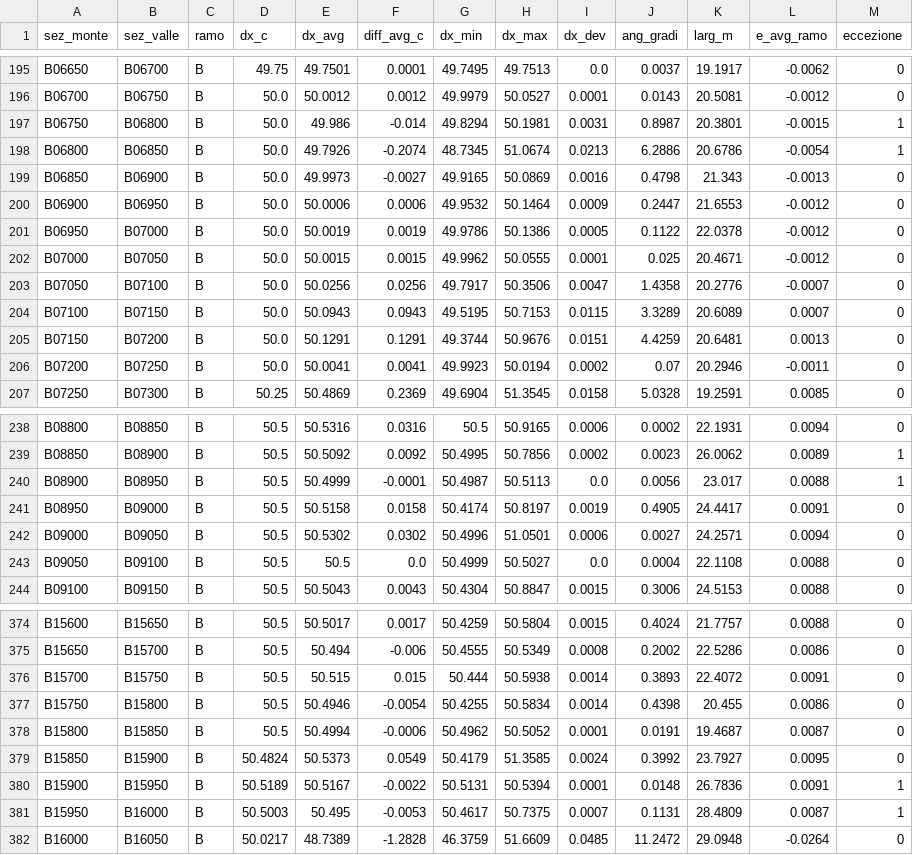
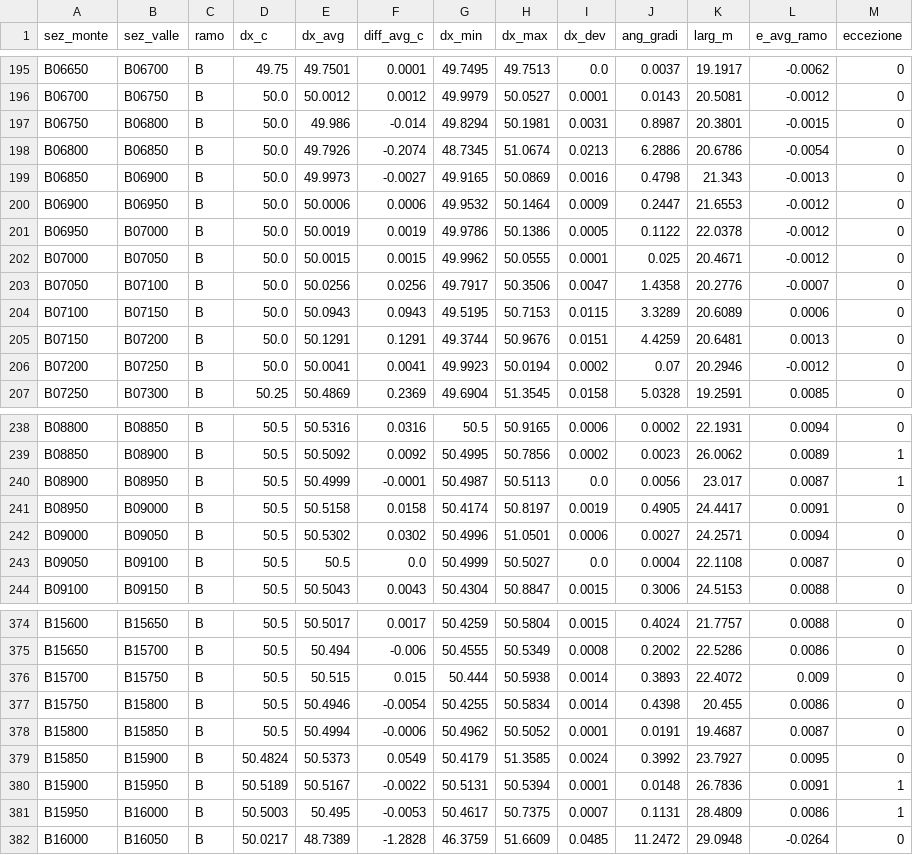
Before and after one commit to AmeGit01/Brenta_mesh_10, a CSV file: docs/Brenta_dx_dev_50m.csv, drawn as a sheet; only a part is shown, gaps mark what is left out; the diff covers the shown part only.

```diff
--- a/docs/Brenta_dx_dev_50m.csv
+++ b/docs/Brenta_dx_dev_50m.csv
@@ -196,4 +196,4 @@ B06650,B06700,B,49.75,49.7501,0.0001,49.7495,49.7513,0.0,0.0037,19.1917,-0.0062,
 B06700,B06750,B,50.0,50.0012,0.0012,49.9979,50.0527,0.0001,0.0143,20.5081,-0.0012,0
-B06750,B06800,B,50.0,49.986,-0.014,49.8294,50.1981,0.0031,0.8987,20.3801,-0.0015,1
-B06800,B06850,B,50.0,49.7926,-0.2074,48.7345,51.0674,0.0213,6.2886,20.6786,-0.0054,1
+B06750,B06800,B,50.0,49.986,-0.014,49.8294,50.1981,0.0031,0.8987,20.3801,-0.0015,0
+B06800,B06850,B,50.0,49.7926,-0.2074,48.7345,51.0674,0.0213,6.2886,20.6786,-0.0054,0
 B06850,B06900,B,50.0,49.9973,-0.0027,49.9165,50.0869,0.0016,0.4798,21.343,-0.0013,0
@@ -203,5 +203,5 @@ B07000,B07050,B,50.0,50.0015,0.0015,49.9962,50.0555,0.0001,0.025,20.4671,-0.0012
 B07050,B07100,B,50.0,50.0256,0.0256,49.7917,50.3506,0.0047,1.4358,20.2776,-0.0007,0
-B07100,B07150,B,50.0,50.0943,0.0943,49.5195,50.7153,0.0115,3.3289,20.6089,0.0007,0
+B07100,B07150,B,50.0,50.0943,0.0943,49.5195,50.7153,0.0115,3.3289,20.6089,0.0006,0
 B07150,B07200,B,50.0,50.1291,0.1291,49.3744,50.9676,0.0151,4.4259,20.6481,0.0013,0
-B07200,B07250,B,50.0,50.0041,0.0041,49.9923,50.0194,0.0002,0.07,20.2946,-0.0011,0
+B07200,B07250,B,50.0,50.0041,0.0041,49.9923,50.0194,0.0002,0.07,20.2946,-0.0012,0
 B07250,B07300,B,50.25,50.4869,0.2369,49.6904,51.3545,0.0158,5.0328,19.2591,0.0085,0
@@ -239,6 +239,6 @@ B08800,B08850,B,50.5,50.5316,0.0316,50.5,50.9165,0.0006,0.0002,22.1931,0.0094,0
 B08850,B08900,B,50.5,50.5092,0.0092,50.4995,50.7856,0.0002,0.0023,26.0062,0.0089,1
-B08900,B08950,B,50.5,50.4999,-0.0001,50.4987,50.5113,0.0,0.0056,23.017,0.0088,1
+B08900,B08950,B,50.5,50.4999,-0.0001,50.4987,50.5113,0.0,0.0056,23.017,0.0087,1
 B08950,B09000,B,50.5,50.5158,0.0158,50.4174,50.8197,0.0019,0.4905,24.4417,0.0091,0
 B09000,B09050,B,50.5,50.5302,0.0302,50.4996,51.0501,0.0006,0.0027,24.2571,0.0094,0
-B09050,B09100,B,50.5,50.5,0.0,50.4999,50.5027,0.0,0.0004,22.1108,0.0088,0
+B09050,B09100,B,50.5,50.5,0.0,50.4999,50.5027,0.0,0.0004,22.1108,0.0087,0
 B09100,B09150,B,50.5,50.5043,0.0043,50.4304,50.8847,0.0015,0.3006,24.5153,0.0088,0
@@ -375,3 +375,3 @@ B15600,B15650,B,50.5,50.5017,0.0017,50.4259,50.5804,0.0015,0.4024,21.7757,0.0088
 B15650,B15700,B,50.5,50.494,-0.006,50.4555,50.5349,0.0008,0.2002,22.5286,0.0086,0
-B15700,B15750,B,50.5,50.515,0.015,50.444,50.5938,0.0014,0.3893,22.4072,0.0091,0
+B15700,B15750,B,50.5,50.515,0.015,50.444,50.5938,0.0014,0.3893,22.4072,0.009,0
 B15750,B15800,B,50.5,50.4946,-0.0054,50.4255,50.5834,0.0014,0.4398,20.455,0.0086,0
@@ -380,3 +380,3 @@ B15850,B15900,B,50.4824,50.5373,0.0549,50.4179,51.3585,0.0024,0.3992,23.7927,0.0
 B15900,B15950,B,50.5189,50.5167,-0.0022,50.5131,50.5394,0.0001,0.0148,26.7836,0.0091,1
-B15950,B16000,B,50.5003,50.495,-0.0053,50.4617,50.7375,0.0007,0.1131,28.4809,0.0087,1
+B15950,B16000,B,50.5003,50.495,-0.0053,50.4617,50.7375,0.0007,0.1131,28.4809,0.0086,1
 B16000,B16050,B,50.0217,48.7389,-1.2828,46.3759,51.6609,0.0485,11.2472,29.0948,-0.0264,0
```
Also changed, not shown: 64 edited cells elsewhere in this file, docs/Brenta_sections_50m_mesh10.csv, 21 other files.
